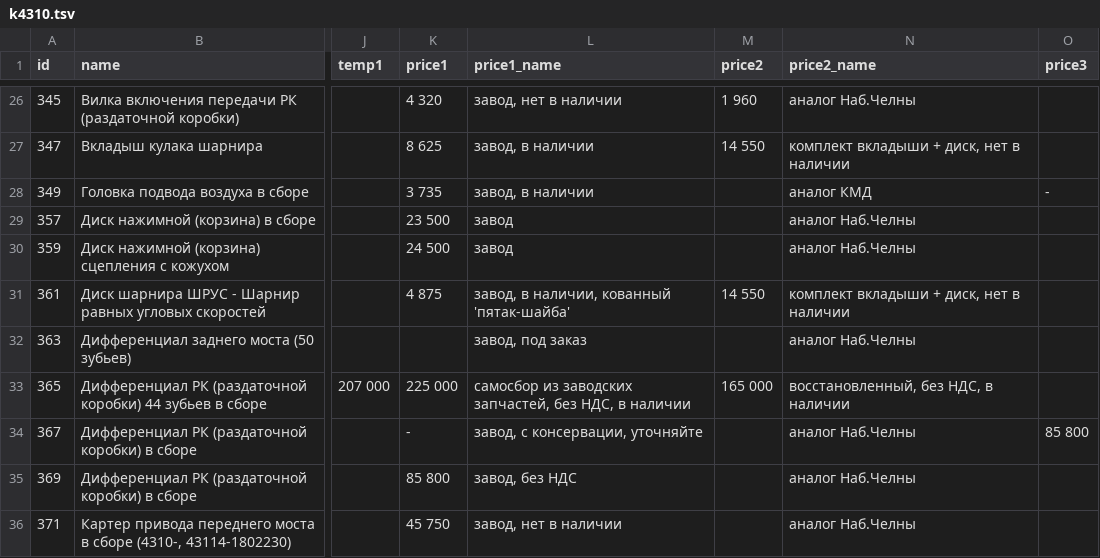
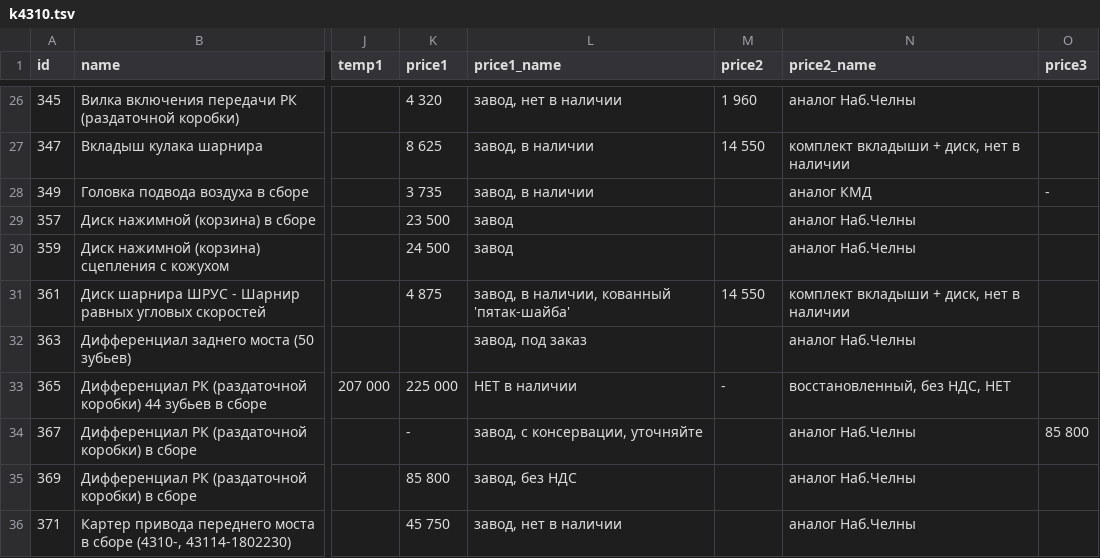
Before and after one commit to reesly/zap-kam, a TSV file: data/k4310.tsv, drawn as a sheet; only a part is shown, gaps mark what is left out; the diff names each change by its address in the sheet, - before the commit and + after, or states it on an @@ line.

Commit message:
1212

```diff
--- a/data/k4310.tsv
+++ b/data/k4310.tsv
-L33 (price1_name): самосбор из заводских запчастей, без НДС, в наличии
+L33 (price1_name): НЕТ в наличии
-M33 (price2): 165 000
+M33 (price2): -
-N33 (price2_name): восстановленный, без НДС, в наличии
+N33 (price2_name): восстановленный, без НДС, НЕТ
```
